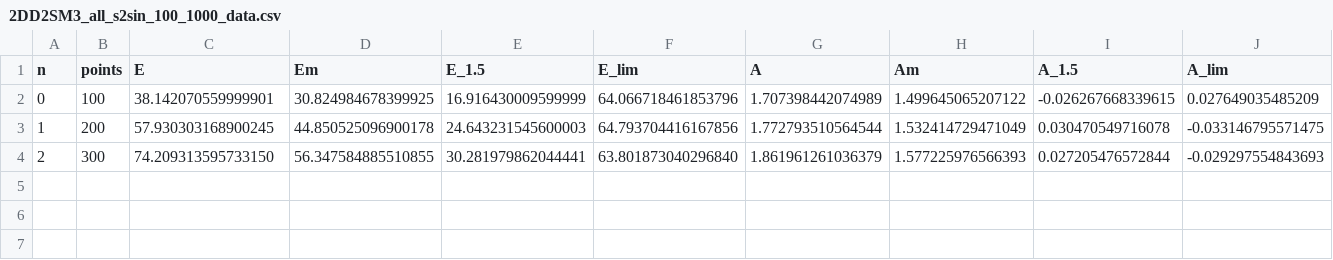
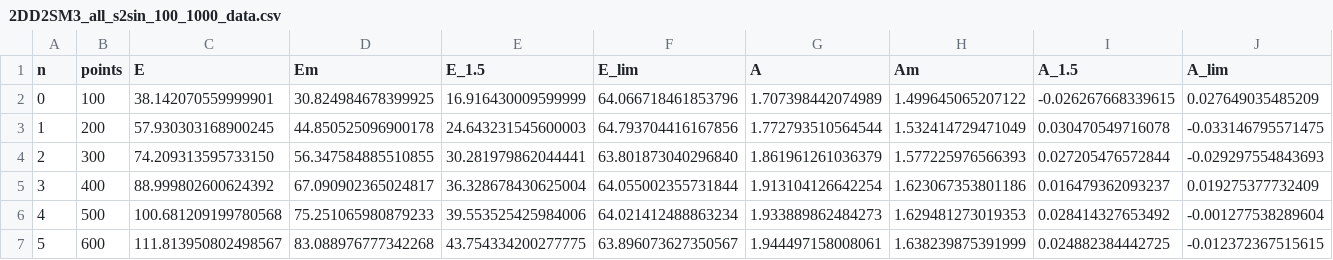
Before and after one commit to Andriyichenko/simulation, a CSV file: data_source/2DD2SM3_all_s2sin_100_1000_data.csv, drawn as a sheet.

```diff
--- a/data_source/2DD2SM3_all_s2sin_100_1000_data.csv
+++ b/data_source/2DD2SM3_all_s2sin_100_1000_data.csv
@@ -4 +4,4 @@ n,points,E,Em,E_1.5,E_lim,A,Am,A_1.5,A_lim
 2,300,74.209313595733150,56.347584885510855,30.281979862044441,63.801873040296840,1.861961261036379,1.577225976566393,0.027205476572844,-0.029297554843693
+3,400,88.999802600624392,67.090902365024817,36.328678430625004,64.055002355731844,1.913104126642254,1.623067353801186,0.016479362093237,0.019275377732409
+4,500,100.681209199780568,75.251065980879233,39.553525425984006,64.021412488863234,1.933889862484273,1.629481273019353,0.028414327653492,-0.001277538289604
+5,600,111.813950802498567,83.088976777342268,43.754334200277775,63.896073627350567,1.944497158008061,1.638239875391999,0.024882384442725,-0.012372367515615
```
Also changed, not shown: data_source/2DD1SM3_all_s2sin_100_1000_data.csv, data_source/TEST_2DD1SM3_all_s2sin_100_1000_data.csv, 15 other files.
